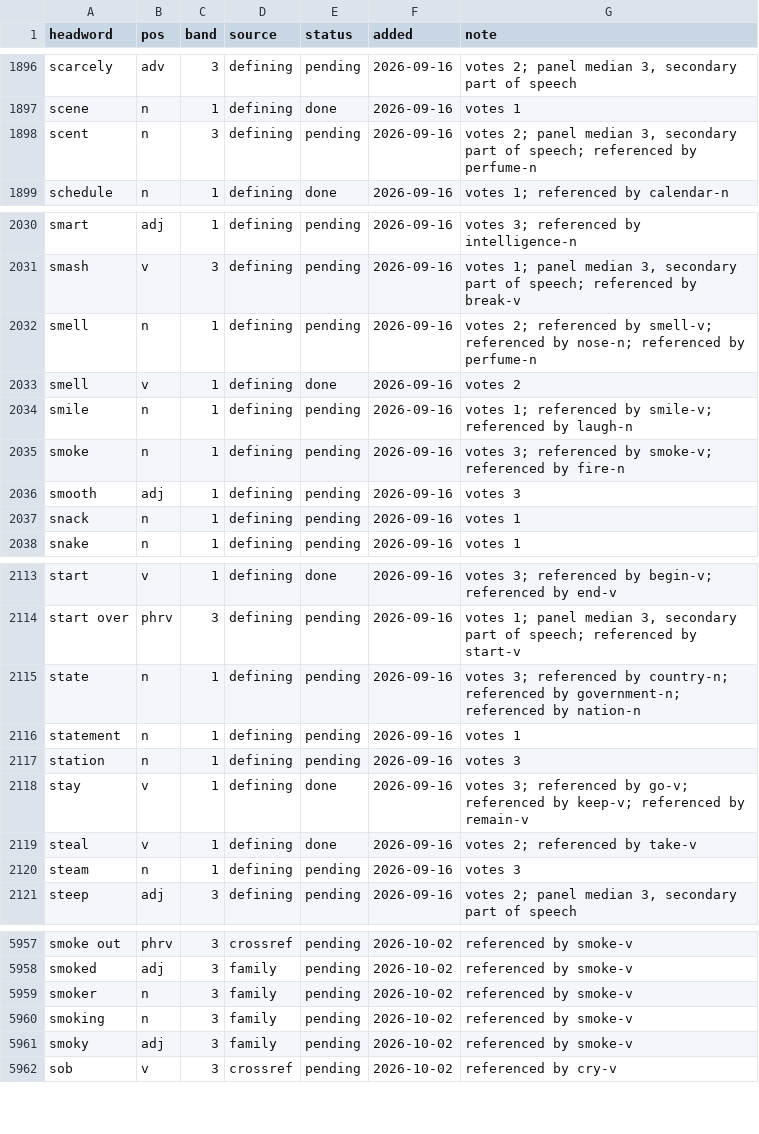
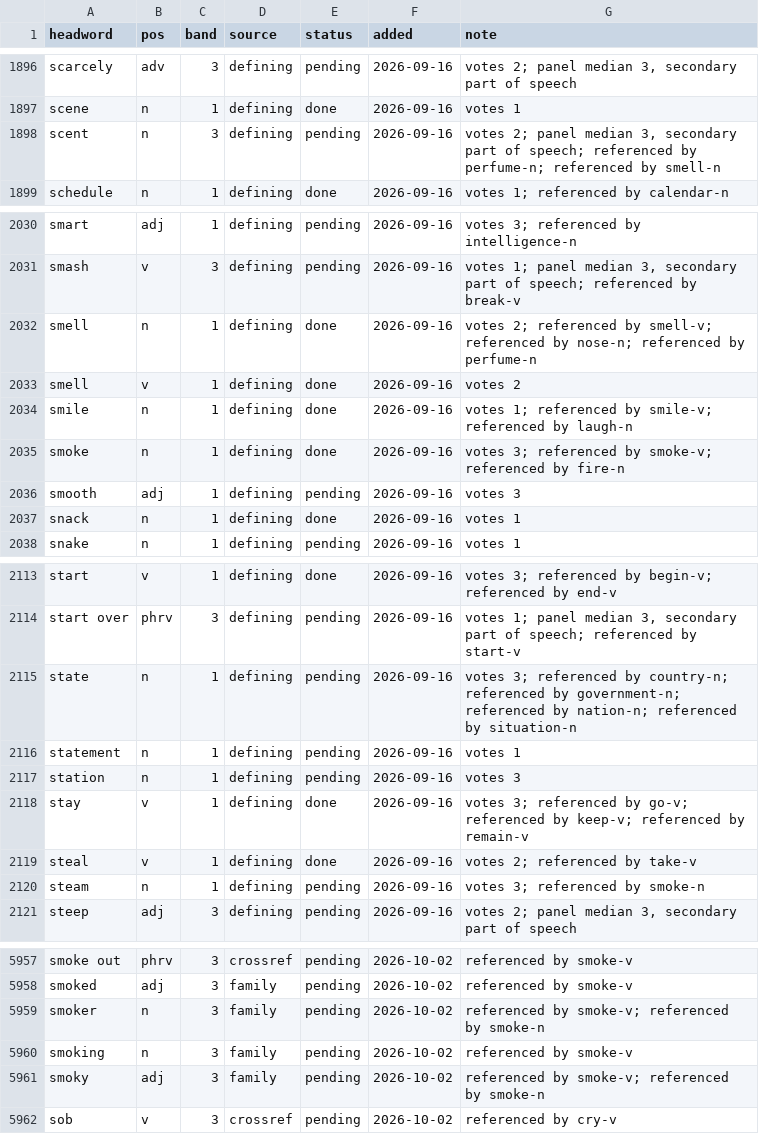
Before and after one commit to tkgally/eex-dict, a TSV file: headwords/queue.tsv, drawn as a sheet; only a part is shown, gaps mark what is left out; the diff covers the shown part only.

```diff
--- a/headwords/queue.tsv
+++ b/headwords/queue.tsv
@@ -1897,3 +1897,3 @@ scarcely	adv	3	defining	pending	2026-09-16	votes 2; panel median 3, secondary pa
 scene	n	1	defining	done	2026-09-16	votes 1
-scent	n	3	defining	pending	2026-09-16	votes 2; panel median 3, secondary part of speech; referenced by perfume-n
+scent	n	3	defining	pending	2026-09-16	votes 2; panel median 3, secondary part of speech; referenced by perfume-n; referenced by smell-n
 schedule	n	1	defining	done	2026-09-16	votes 1; referenced by calendar-n
@@ -2031,8 +2031,8 @@ smart	adj	1	defining	pending	2026-09-16	votes 3; referenced by intelligence-n
 smash	v	3	defining	pending	2026-09-16	votes 1; panel median 3, secondary part of speech; referenced by break-v
-smell	n	1	defining	pending	2026-09-16	votes 2; referenced by smell-v; referenced by nose-n; referenced by perfume-n
+smell	n	1	defining	done	2026-09-16	votes 2; referenced by smell-v; referenced by nose-n; referenced by perfume-n
 smell	v	1	defining	done	2026-09-16	votes 2
-smile	n	1	defining	pending	2026-09-16	votes 1; referenced by smile-v; referenced by laugh-n
-smoke	n	1	defining	pending	2026-09-16	votes 3; referenced by smoke-v; referenced by fire-n
+smile	n	1	defining	done	2026-09-16	votes 1; referenced by smile-v; referenced by laugh-n
+smoke	n	1	defining	done	2026-09-16	votes 3; referenced by smoke-v; referenced by fire-n
 smooth	adj	1	defining	pending	2026-09-16	votes 3
-snack	n	1	defining	pending	2026-09-16	votes 1
+snack	n	1	defining	done	2026-09-16	votes 1
 snake	n	1	defining	pending	2026-09-16	votes 1
@@ -2114,3 +2114,3 @@ start	v	1	defining	done	2026-09-16	votes 3; referenced by begin-v; referenced by
 start over	phrv	3	defining	pending	2026-09-16	votes 1; panel median 3, secondary part of speech; referenced by start-v
-state	n	1	defining	pending	2026-09-16	votes 3; referenced by country-n; referenced by government-n; referenced by nation-n
+state	n	1	defining	pending	2026-09-16	votes 3; referenced by country-n; referenced by government-n; referenced by nation-n; referenced by situation-n
 statement	n	1	defining	pending	2026-09-16	votes 1
@@ -2119,3 +2119,3 @@ stay	v	1	defining	done	2026-09-16	votes 3; referenced by go-v; referenced by kee
 steal	v	1	defining	done	2026-09-16	votes 2; referenced by take-v
-steam	n	1	defining	pending	2026-09-16	votes 3
+steam	n	1	defining	pending	2026-09-16	votes 3; referenced by smoke-n
 steep	adj	3	defining	pending	2026-09-16	votes 2; panel median 3, secondary part of speech
@@ -5958,5 +5958,5 @@ smoke out	phrv	3	crossref	pending	2026-10-02	referenced by smoke-v
 smoked	adj	3	family	pending	2026-10-02	referenced by smoke-v
-smoker	n	3	family	pending	2026-10-02	referenced by smoke-v
+smoker	n	3	family	pending	2026-10-02	referenced by smoke-v; referenced by smoke-n
 smoking	n	3	family	pending	2026-10-02	referenced by smoke-v
-smoky	adj	3	family	pending	2026-10-02	referenced by smoke-v
+smoky	adj	3	family	pending	2026-10-02	referenced by smoke-v; referenced by smoke-n
 sob	v	3	crossref	pending	2026-10-02	referenced by cry-v
```
Also changed, not shown: 13 added rows and 23 edited cells elsewhere in this file, 34 other files.
